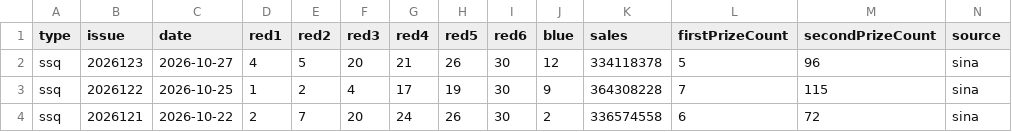
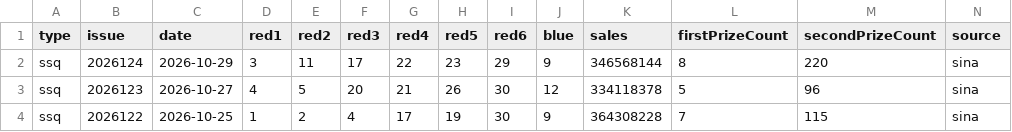
Before and after one commit to sfqin/lottery_ticket, a CSV file: data/ssq-history.csv, drawn as a sheet; only a part is shown; the shorter side is filled out with more unchanged rows.

```diff
--- a/data/ssq-history.csv
+++ b/data/ssq-history.csv
@@ -1,2 +1,3 @@
 type,issue,date,red1,red2,red3,red4,red5,red6,blue,sales,firstPrizeCount,secondPrizeCount,source
+ssq,2026124,2026-10-29,3,11,17,22,23,29,9,346568144,8,220,sina
 ssq,2026123,2026-10-27,4,5,20,21,26,30,12,334118378,5,96,sina
```
Also changed, not shown: data/ssq-arena.csv.
